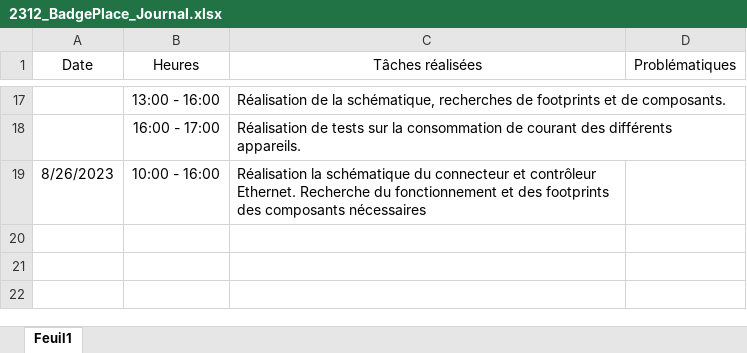
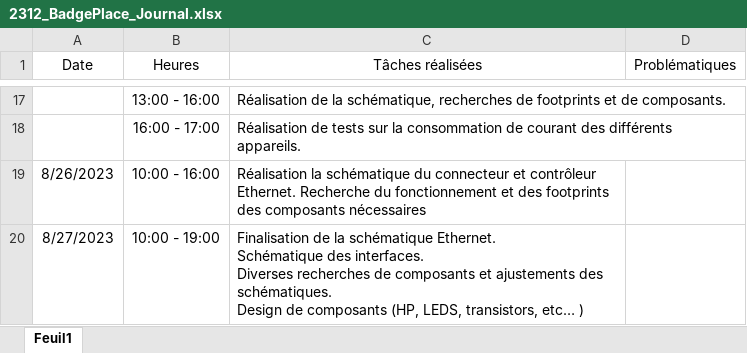
Before and after one commit to Miguel-SLO/2312_BadgePlace, an Excel workbook: doc/planification/2312_BadgePlace_Journal.xlsx, sheet Feuil1, drawn as a sheet; only a part is shown, gaps mark what is left out; values as stored, in another font and other column widths than the file's, no borders; ↵ is a line break in a cell; the diff names each change by its address in the sheet, - before the commit and + after, or states it on an @@ line.

Commit message:
Update 2312_BadgePlace_Journal.xlsx

```diff
--- a/doc/planification/2312_BadgePlace_Journal.xlsx (sheet Feuil1)
+++ b/doc/planification/2312_BadgePlace_Journal.xlsx (sheet Feuil1)
+row 20: 8/27/2023 | 10:00 - 19:00 | Finalisation de la schématique Ethernet. ↵ Schématique des interfaces. ↵ Diverses recherches de composants et ajustements des schématiques. ↵ Design de composants (HP, LEDS, transistors, etc… )
```
